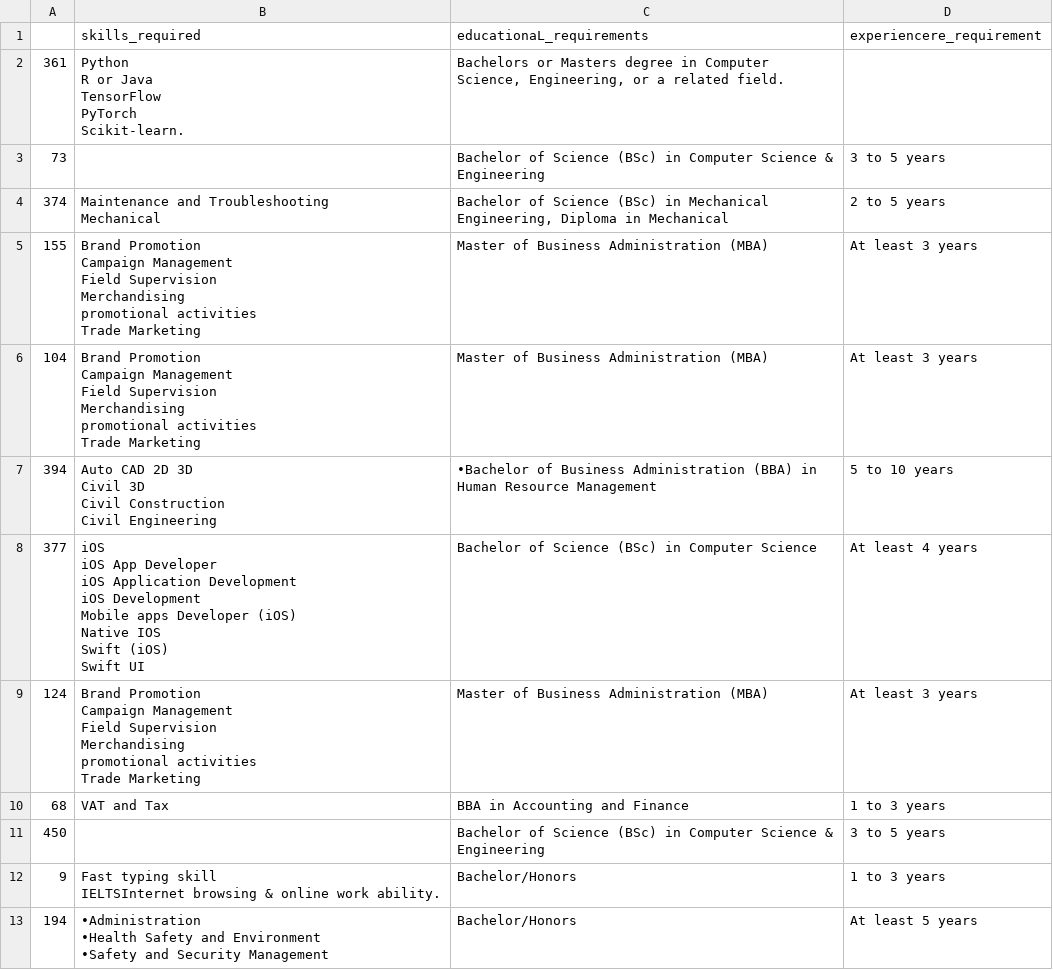
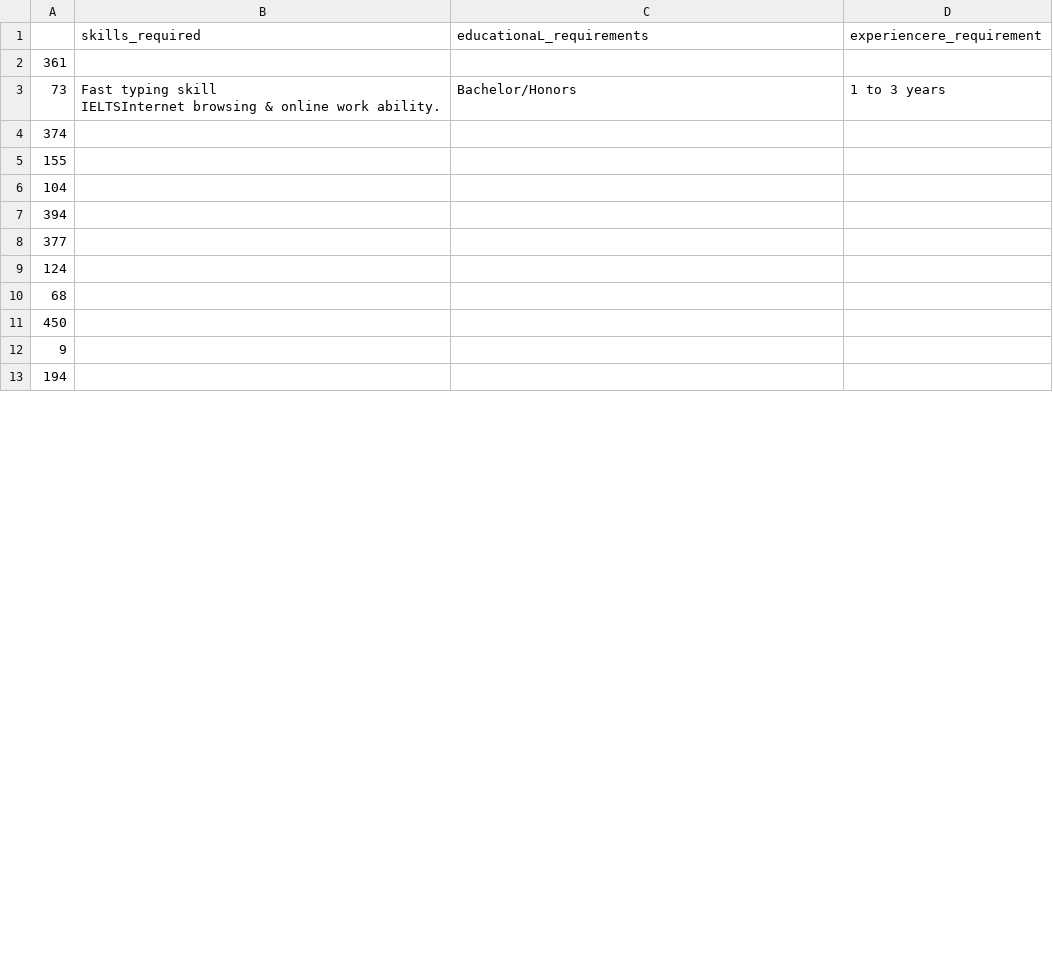
Before and after one commit to sunnykumar1516/aiagentrecruiter, a CSV file: data/cleaned/reqs.csv, drawn as a sheet; only a part is shown; the diff covers the shown part only.

```diff
--- a/data/cleaned/reqs.csv
+++ b/data/cleaned/reqs.csv
@@ -1,46 +1,14 @@
 ,skills_required,educationaL_requirements,experiencere_requirement
-361,"Python
-R or Java
-TensorFlow
-PyTorch
-Scikit-learn.","Bachelors or Masters degree in Computer Science, Engineering, or a related field.",
-73,,Bachelor of Science (BSc) in Computer Science & Engineering,3 to 5 years
-374,"Maintenance  and Troubleshooting
-Mechanical","Bachelor of Science (BSc) in Mechanical Engineering, Diploma in Mechanical",2 to 5 years
-155,"Brand Promotion
-Campaign Management
-Field Supervision
-Merchandising
-promotional activities
-Trade Marketing",Master of Business Administration (MBA),At least 3 years
-104,"Brand Promotion
-Campaign Management
-Field Supervision
-Merchandising
-promotional activities
-Trade Marketing",Master of Business Administration (MBA),At least 3 years
-394,"Auto CAD 2D 3D
-Civil 3D
-Civil Construction
-Civil Engineering",•Bachelor of Business Administration (BBA) in Human Resource Management,5 to 10 years
-377,"iOS
-iOS App Developer
-iOS Application Development
-iOS Development
-Mobile apps Developer (iOS)
-Native IOS
-Swift (iOS)
-Swift UI",Bachelor of Science (BSc) in Computer Science,At least 4 years
-124,"Brand Promotion
-Campaign Management
-Field Supervision
-Merchandising
-promotional activities
-Trade Marketing",Master of Business Administration (MBA),At least 3 years
-68,VAT and Tax,BBA in Accounting and Finance,1 to 3 years
-450,,Bachelor of Science (BSc) in Computer Science & Engineering,3 to 5 years
-9,"Fast typing skill
-IELTSInternet browsing & online work ability.",Bachelor/Honors,1 to 3 years
-194,"•Administration
-•Health Safety and Environment
-•Safety and Security Management",Bachelor/Honors,At least 5 years
+361,,,
+73,"Fast typing skill
+IELTSInternet browsing & online work ability.",Bachelor/Honors,1 to 3 years
+374,,,
+155,,,
+104,,,
+394,,,
+377,,,
+124,,,
+68,,,
+450,,,
+9,,,
+194,,,
```
Also changed, not shown: 20 edited cells elsewhere in this file, 7 other files.
